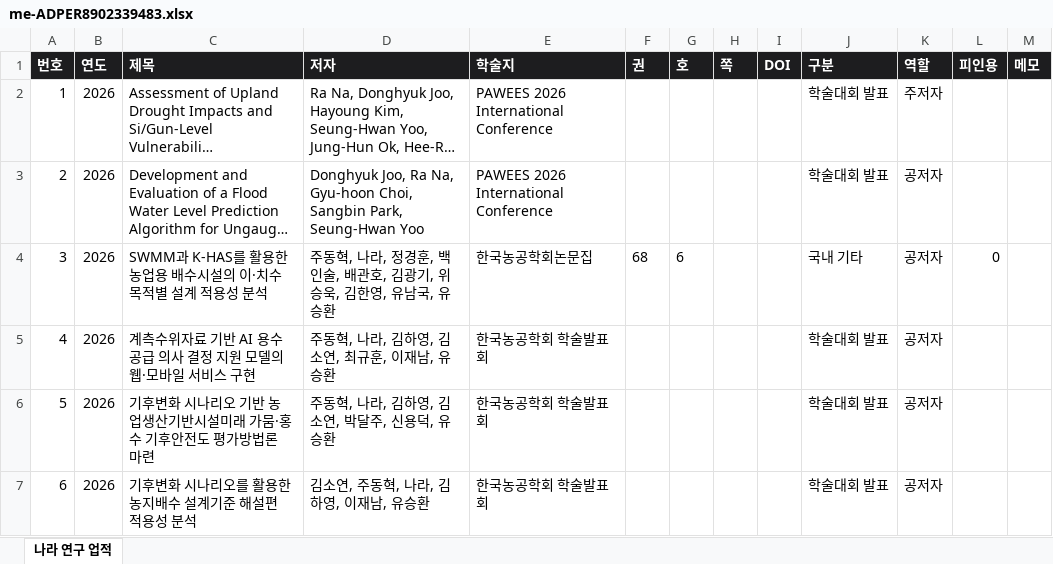
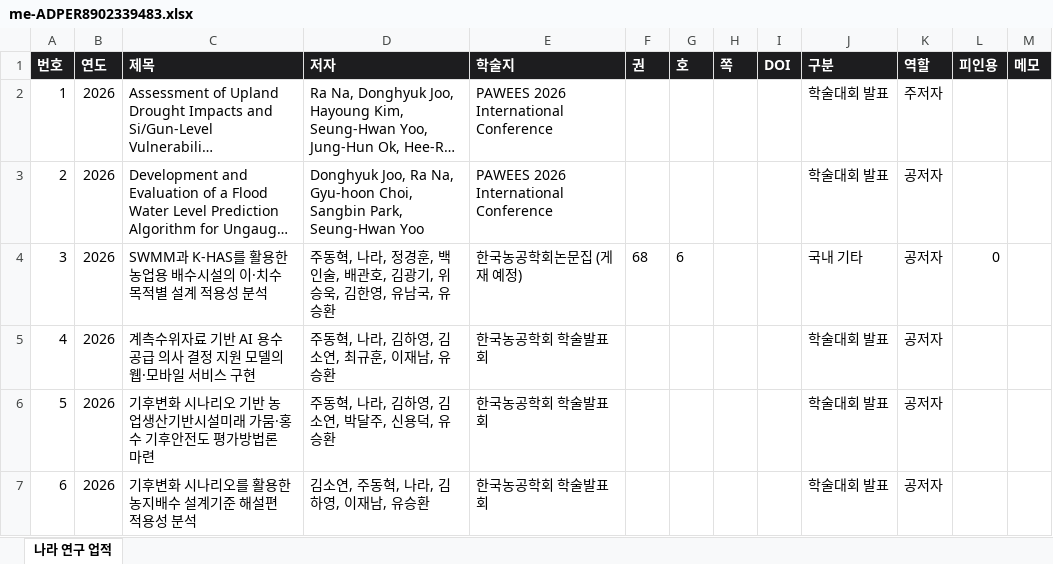
Before and after one commit to ehdgur3gh-a11y/Paper_Dashboard, an Excel workbook: files/me-ADPER8902339483.xlsx, sheet 나라 연구 업적, drawn as a sheet; only a part is shown; long unchanged cells end in …; values as stored, in another font and other column widths than the file's, no borders; the diff names each change by its address in the sheet, - before the commit and + after, or states it on an @@ line.

```diff
--- a/files/me-ADPER8902339483.xlsx (sheet 나라 연구 업적)
+++ b/files/me-ADPER8902339483.xlsx (sheet 나라 연구 업적)
-E4 (학술지): 한국농공학회논문집
+E4 (학술지): 한국농공학회논문집 (게재 예정)
```
Also changed, not shown: files/me-ADPER0000094929.xlsx, files/me-ADPER0000095429.xlsx, 17 other files.
